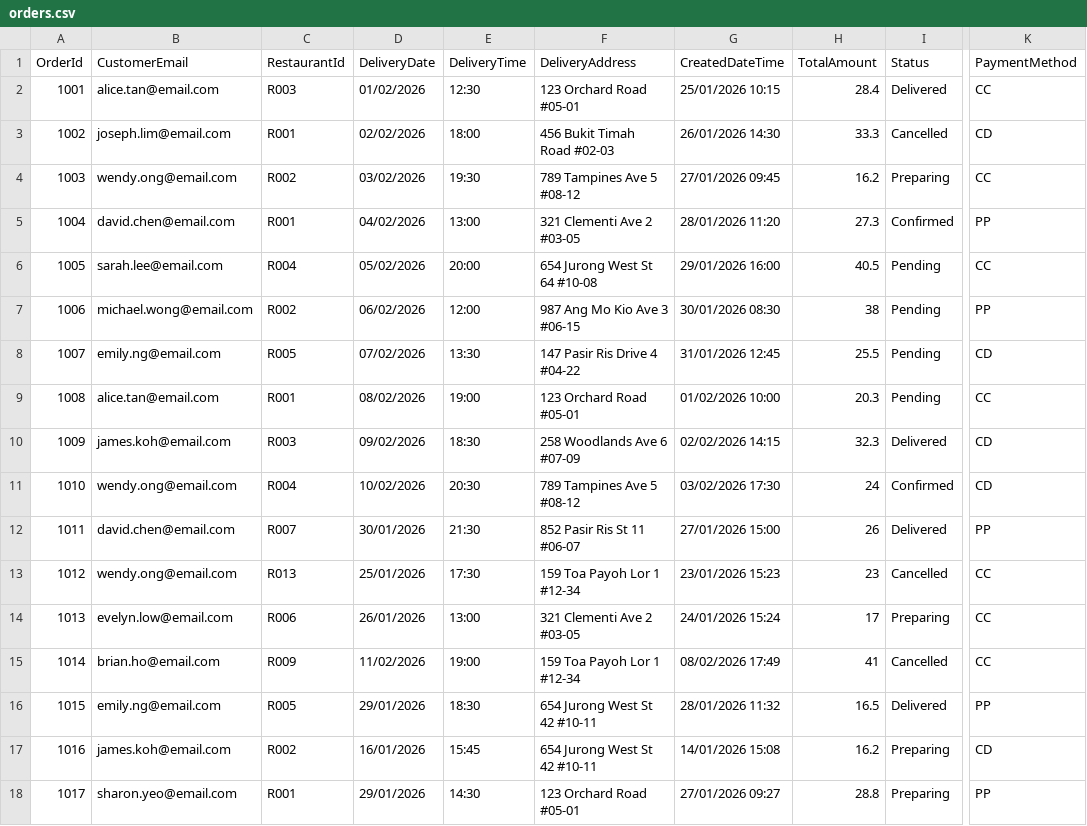
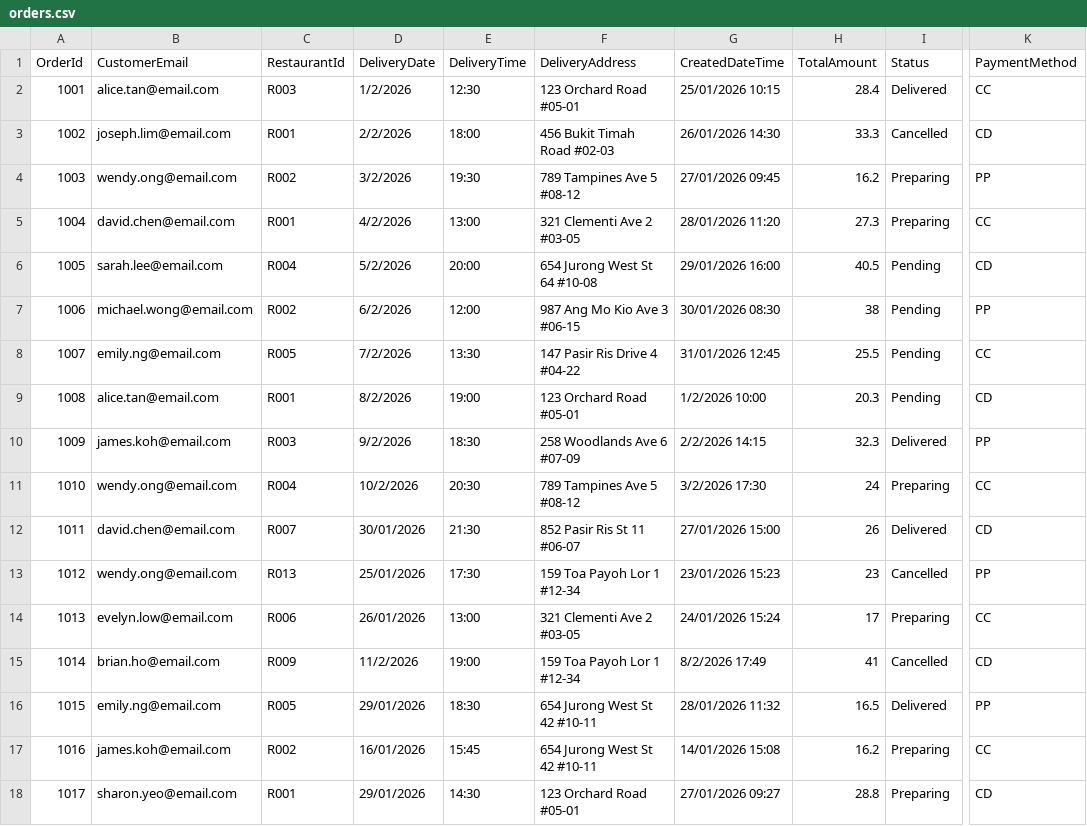
Before and after one commit to qqcodex/P14-StudentYiKaiStudentQ, a CSV file: PRG2_ASSG/orders.csv, drawn as a sheet; only a part is shown, gaps mark what is left out; the diff covers the shown part only; the diff names each change by its address in the sheet, - before the commit and + after, or states it on an @@ line.

Commit message:
Updated the .csv files and made changes to InitialiseFoodItem() method.

```diff
--- a/PRG2_ASSG/orders.csv
+++ b/PRG2_ASSG/orders.csv
-D2 (DeliveryDate): 01/02/2026
+D2 (DeliveryDate): 1/2/2026
-D3 (DeliveryDate): 02/02/2026
+D3 (DeliveryDate): 2/2/2026
-D4 (DeliveryDate): 03/02/2026
+D4 (DeliveryDate): 3/2/2026
-K4 (PaymentMethod): CC
+K4 (PaymentMethod): PP
-D5 (DeliveryDate): 04/02/2026
+D5 (DeliveryDate): 4/2/2026
-I5 (Status): Confirmed
+I5 (Status): Preparing
-K5 (PaymentMethod): PP
+K5 (PaymentMethod): CC
-D6 (DeliveryDate): 05/02/2026
+D6 (DeliveryDate): 5/2/2026
-K6 (PaymentMethod): CC
+K6 (PaymentMethod): CD
-D7 (DeliveryDate): 06/02/2026
+D7 (DeliveryDate): 6/2/2026
-D8 (DeliveryDate): 07/02/2026
+D8 (DeliveryDate): 7/2/2026
-K8 (PaymentMethod): CD
+K8 (PaymentMethod): CC
-D9 (DeliveryDate): 08/02/2026
+D9 (DeliveryDate): 8/2/2026
-G9 (CreatedDateTime): 01/02/2026 10:00
+G9 (CreatedDateTime): 1/2/2026 10:00
-K9 (PaymentMethod): CC
+K9 (PaymentMethod): CD
-D10 (DeliveryDate): 09/02/2026
+D10 (DeliveryDate): 9/2/2026
-G10 (CreatedDateTime): 02/02/2026 14:15
+G10 (CreatedDateTime): 2/2/2026 14:15
-K10 (PaymentMethod): CD
+K10 (PaymentMethod): PP
-D11 (DeliveryDate): 10/02/2026
+D11 (DeliveryDate): 10/2/2026
-G11 (CreatedDateTime): 03/02/2026 17:30
+G11 (CreatedDateTime): 3/2/2026 17:30
-I11 (Status): Confirmed
+I11 (Status): Preparing
-K11 (PaymentMethod): CD
+K11 (PaymentMethod): CC
-K12 (PaymentMethod): PP
+K12 (PaymentMethod): CD
-K13 (PaymentMethod): CC
+K13 (PaymentMethod): PP
-D15 (DeliveryDate): 11/02/2026
+D15 (DeliveryDate): 11/2/2026
-G15 (CreatedDateTime): 08/02/2026 17:49
+G15 (CreatedDateTime): 8/2/2026 17:49
-K15 (PaymentMethod): CC
+K15 (PaymentMethod): CD
-K17 (PaymentMethod): CD
+K17 (PaymentMethod): CC
-K18 (PaymentMethod): PP
+K18 (PaymentMethod): CD
```
Also changed, not shown: 53 edited cells elsewhere in this file, PRG2_ASSG/fooditems.csv, 2 other files.
